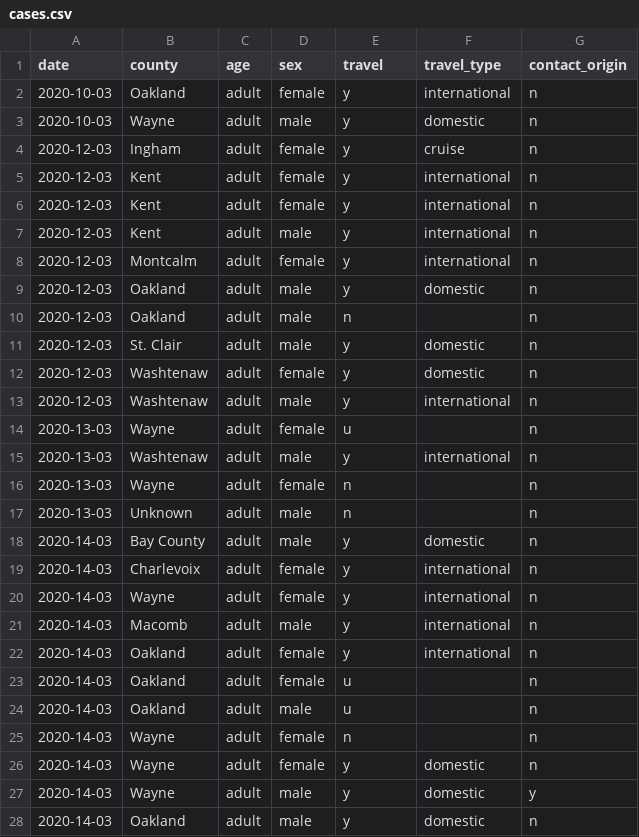
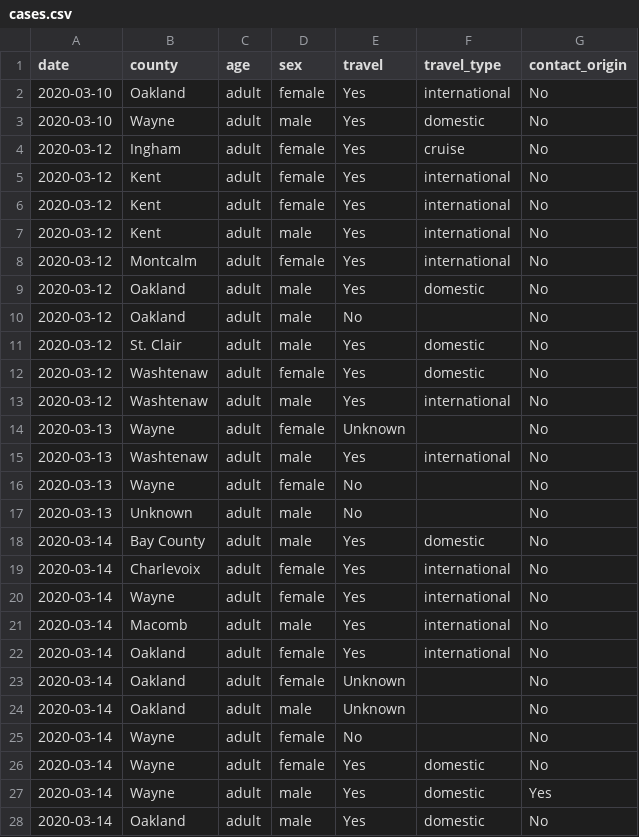
Before and after one commit to rob-n/covid_mi, a CSV file: data/cases.csv, drawn as a sheet; only a part is shown; the diff covers the shown part only.

Commit message:
Django start and cleaned data

```diff
--- a/data/cases.csv
+++ b/data/cases.csv
@@ -1,28 +1,28 @@
 date,county,age,sex,travel,travel_type,contact_origin
-2020-10-03,Oakland,adult,female,y,international,n
-2020-10-03,Wayne,adult,male,y,domestic,n
-2020-12-03,Ingham,adult,female,y,cruise,n
-2020-12-03,Kent,adult,female,y,international,n
-2020-12-03,Kent,adult,female,y,international,n
-2020-12-03,Kent,adult,male,y,international,n
-2020-12-03,Montcalm,adult,female,y,international,n
-2020-12-03,Oakland,adult,male,y,domestic,n
-2020-12-03,Oakland,adult,male,n,,n
-2020-12-03,St. Clair,adult,male,y,domestic,n
-2020-12-03,Washtenaw,adult,female,y,domestic,n
-2020-12-03,Washtenaw,adult,male,y,international,n
-2020-13-03,Wayne,adult,female,u,,n
-2020-13-03,Washtenaw,adult,male,y,international,n
-2020-13-03,Wayne,adult,female,n,,n
-2020-13-03,Unknown,adult,male,n,,n
-2020-14-03,Bay County,adult,male,y,domestic,n
-2020-14-03,Charlevoix,adult,female,y,international,n
-2020-14-03,Wayne,adult,female,y,international,n
-2020-14-03,Macomb,adult,male,y,international,n
-2020-14-03,Oakland,adult,female,y,international,n
-2020-14-03,Oakland,adult,female,u,,n
-2020-14-03,Oakland,adult,male,u,,n
-2020-14-03,Wayne,adult,female,n,,n
-2020-14-03,Wayne,adult,female,y,domestic,n
-2020-14-03,Wayne,adult,male,y,domestic,y
-2020-14-03,Oakland,adult,male,y,domestic,n
+2020-03-10,Oakland,adult,female,Yes,international,No
+2020-03-10,Wayne,adult,male,Yes,domestic,No
+2020-03-12,Ingham,adult,female,Yes,cruise,No
+2020-03-12,Kent,adult,female,Yes,international,No
+2020-03-12,Kent,adult,female,Yes,international,No
+2020-03-12,Kent,adult,male,Yes,international,No
+2020-03-12,Montcalm,adult,female,Yes,international,No
+2020-03-12,Oakland,adult,male,Yes,domestic,No
+2020-03-12,Oakland,adult,male,No,,No
+2020-03-12,St. Clair,adult,male,Yes,domestic,No
+2020-03-12,Washtenaw,adult,female,Yes,domestic,No
+2020-03-12,Washtenaw,adult,male,Yes,international,No
+2020-03-13,Wayne,adult,female,Unknown,,No
+2020-03-13,Washtenaw,adult,male,Yes,international,No
+2020-03-13,Wayne,adult,female,No,,No
+2020-03-13,Unknown,adult,male,No,,No
+2020-03-14,Bay County,adult,male,Yes,domestic,No
+2020-03-14,Charlevoix,adult,female,Yes,international,No
+2020-03-14,Wayne,adult,female,Yes,international,No
+2020-03-14,Macomb,adult,male,Yes,international,No
+2020-03-14,Oakland,adult,female,Yes,international,No
+2020-03-14,Oakland,adult,female,Unknown,,No
+2020-03-14,Oakland,adult,male,Unknown,,No
+2020-03-14,Wayne,adult,female,No,,No
+2020-03-14,Wayne,adult,female,Yes,domestic,No
+2020-03-14,Wayne,adult,male,Yes,domestic,Yes
+2020-03-14,Oakland,adult,male,Yes,domestic,No
```
Also changed, not shown: 114 edited cells elsewhere in this file, 13 other files.
